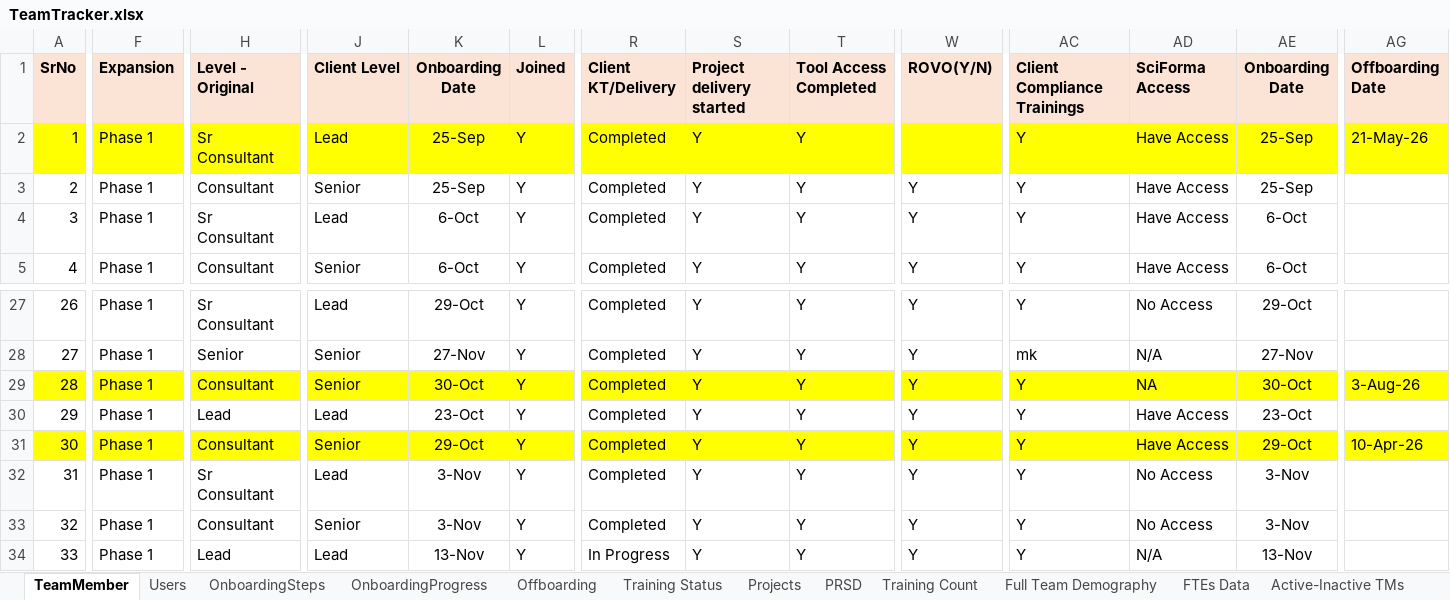
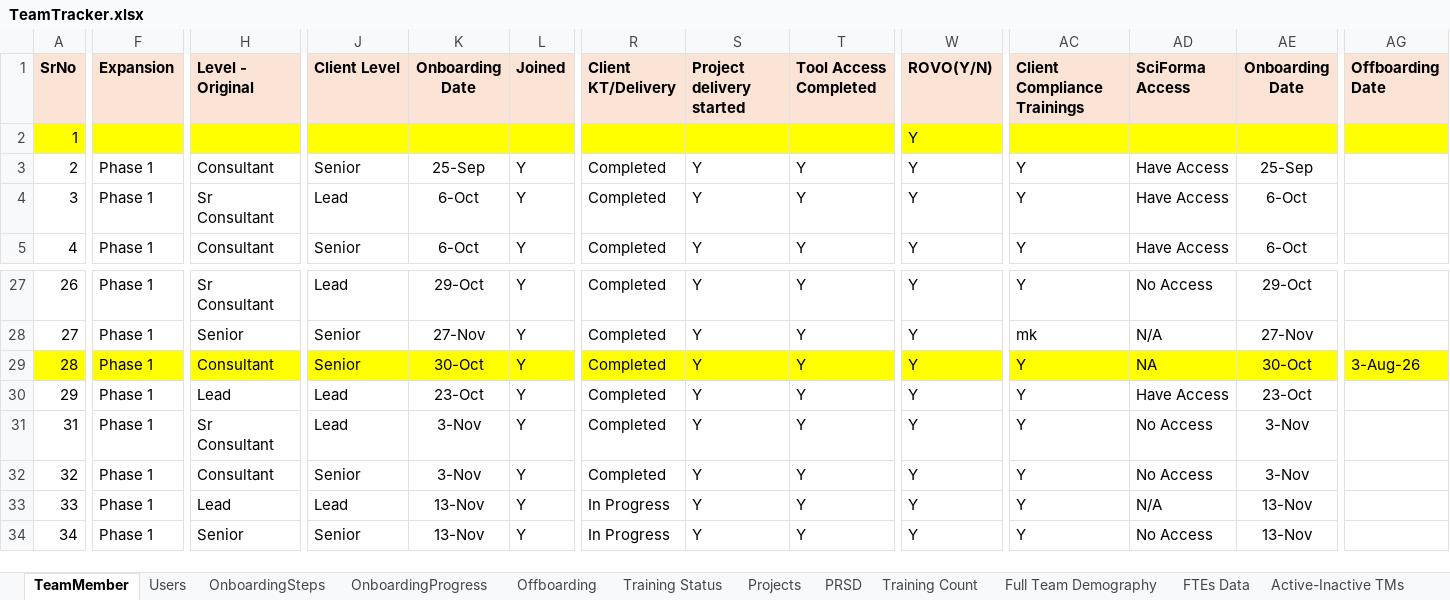
Before and after one commit to rk20597/HROnboardingApp, an Excel workbook: Data/TeamTracker.xlsx, sheet TeamMember, drawn as a sheet; only a part is shown, gaps mark what is left out; the shorter side is filled out with more unchanged rows; values as stored, in another font and other column widths than the file's, no borders; conditional formats not drawn; rows hold the shown columns only; the diff names each change by its address in the sheet, - before the commit and + after, or states it on an @@ line.

```diff
--- a/Data/TeamTracker.xlsx (sheet TeamMember)
+++ b/Data/TeamTracker.xlsx (sheet TeamMember)
-F2 (Expansion): Phase 1
+F2 (Expansion): (empty)
-H2 (Level - Original): Sr Consultant
+H2 (Level - Original): (empty)
-J2 (Client Level): Lead
+J2 (Client Level): (empty)
-K2 (Onboarding Date): 25-Sep
+K2 (Onboarding Date): (empty)
-L2 (Joined): Y
+L2 (Joined): (empty)
-R2 (Client KT/Delivery): Completed
+R2 (Client KT/Delivery): (empty)
-S2 (Project delivery started): Y
+S2 (Project delivery started): (empty)
-T2 (Tool Access Completed): Y
+T2 (Tool Access Completed): (empty)
-W2 (ROVO(Y/N)): (empty)
+W2 (ROVO(Y/N)): Y
-AC2 (Client Compliance Trainings): Y
+AC2 (Client Compliance Trainings): (empty)
-AD2 (SciForma Access): Have Access
+AD2 (SciForma Access): (empty)
-AE2 (Onboarding Date): 25-Sep
+AE2 (Onboarding Date): (empty)
-AG2 (Offboarding Date): 21-May-26
+AG2 (Offboarding Date): (empty)
-row 31: 30 | Phase 1 | Consultant | Senior | 29-Oct | Y | Completed | Y | Y | Y | Y | Have Access | 29-Oct | 10-Apr-26
```
Also changed, not shown: sheet OnboardingSteps, sheet Training Count, sheet Offboarding, sheet PRSD, sheet Training Status, sheet Users, Data/HRData.xlsx, 6 other files.
